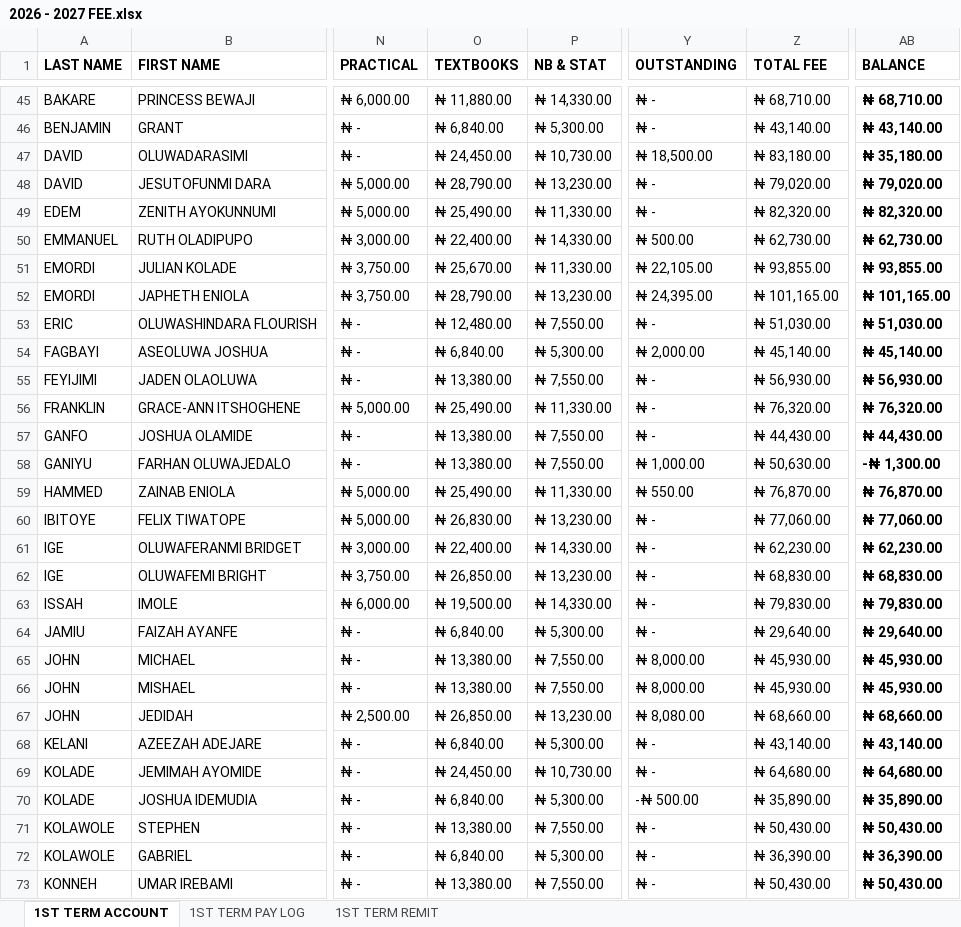
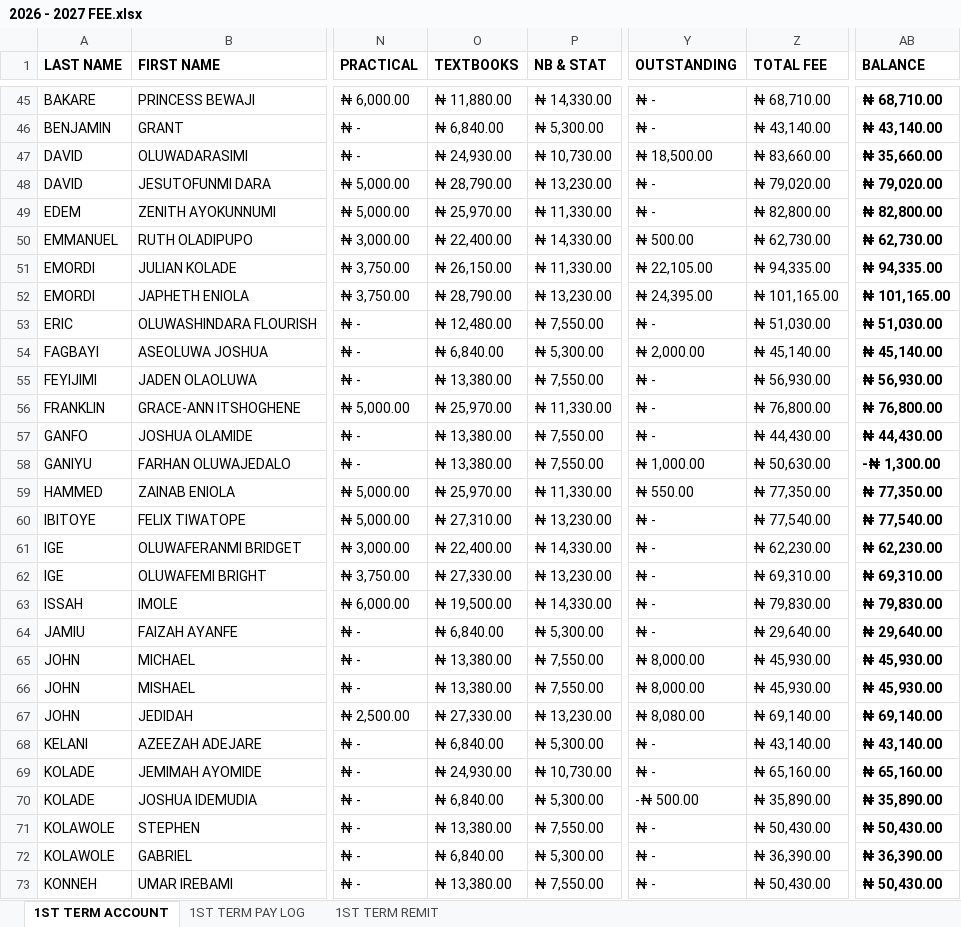
Before and after one commit to kbischool/kbis-records-v2, an Excel workbook: source/2026 - 2027 FEE.xlsx, sheet 1ST TERM ACCOUNT, drawn as a sheet; only a part is shown, gaps mark what is left out; values as stored, in another font and other column widths than the file's, no borders; conditional formats not drawn; the diff covers the shown part only; the diff names each change by its address in the sheet, - before the commit and + after, or states it on an @@ line.

```diff
--- a/source/2026 - 2027 FEE.xlsx (sheet 1ST TERM ACCOUNT)
+++ b/source/2026 - 2027 FEE.xlsx (sheet 1ST TERM ACCOUNT)
-O47 (TEXTBOOKS): ₦ 24,450.00
+O47 (TEXTBOOKS): ₦ 24,930.00
-Z47 (TOTAL FEE): ₦ 83,180.00
+Z47 (TOTAL FEE): ₦ 83,660.00
-AB47 (BALANCE): ₦ 35,180.00
+AB47 (BALANCE): ₦ 35,660.00
-O49 (TEXTBOOKS): ₦ 25,490.00
+O49 (TEXTBOOKS): ₦ 25,970.00
-Z49 (TOTAL FEE): ₦ 82,320.00
+Z49 (TOTAL FEE): ₦ 82,800.00
-AB49 (BALANCE): ₦ 82,320.00
+AB49 (BALANCE): ₦ 82,800.00
-O51 (TEXTBOOKS): ₦ 25,670.00
+O51 (TEXTBOOKS): ₦ 26,150.00
-Z51 (TOTAL FEE): ₦ 93,855.00
+Z51 (TOTAL FEE): ₦ 94,335.00
-AB51 (BALANCE): ₦ 93,855.00
+AB51 (BALANCE): ₦ 94,335.00
-O56 (TEXTBOOKS): ₦ 25,490.00
+O56 (TEXTBOOKS): ₦ 25,970.00
-Z56 (TOTAL FEE): ₦ 76,320.00
+Z56 (TOTAL FEE): ₦ 76,800.00
-AB56 (BALANCE): ₦ 76,320.00
+AB56 (BALANCE): ₦ 76,800.00
-O59 (TEXTBOOKS): ₦ 25,490.00
+O59 (TEXTBOOKS): ₦ 25,970.00
-Z59 (TOTAL FEE): ₦ 76,870.00
+Z59 (TOTAL FEE): ₦ 77,350.00
-AB59 (BALANCE): ₦ 76,870.00
+AB59 (BALANCE): ₦ 77,350.00
-O60 (TEXTBOOKS): ₦ 26,830.00
+O60 (TEXTBOOKS): ₦ 27,310.00
-Z60 (TOTAL FEE): ₦ 77,060.00
+Z60 (TOTAL FEE): ₦ 77,540.00
-AB60 (BALANCE): ₦ 77,060.00
+AB60 (BALANCE): ₦ 77,540.00
-O62 (TEXTBOOKS): ₦ 26,850.00
+O62 (TEXTBOOKS): ₦ 27,330.00
-Z62 (TOTAL FEE): ₦ 68,830.00
+Z62 (TOTAL FEE): ₦ 69,310.00
-AB62 (BALANCE): ₦ 68,830.00
+AB62 (BALANCE): ₦ 69,310.00
-O67 (TEXTBOOKS): ₦ 26,850.00
+O67 (TEXTBOOKS): ₦ 27,330.00
-Z67 (TOTAL FEE): ₦ 68,660.00
+Z67 (TOTAL FEE): ₦ 69,140.00
-AB67 (BALANCE): ₦ 68,660.00
+AB67 (BALANCE): ₦ 69,140.00
-O69 (TEXTBOOKS): ₦ 24,450.00
+O69 (TEXTBOOKS): ₦ 24,930.00
-Z69 (TOTAL FEE): ₦ 64,680.00
+Z69 (TOTAL FEE): ₦ 65,160.00
-AB69 (BALANCE): ₦ 64,680.00
+AB69 (BALANCE): ₦ 65,160.00
```
Also changed, not shown: 110 edited cells elsewhere in this sheet, sheet 1ST TERM PAY LOG, formulas that keep their value, source/INVOICE.xlsx, source/STOCKS.xlsx, 6 other files.
